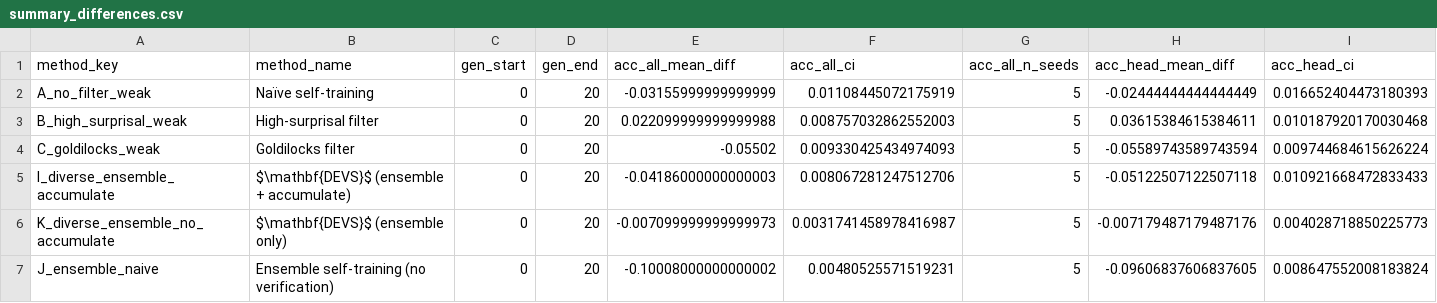
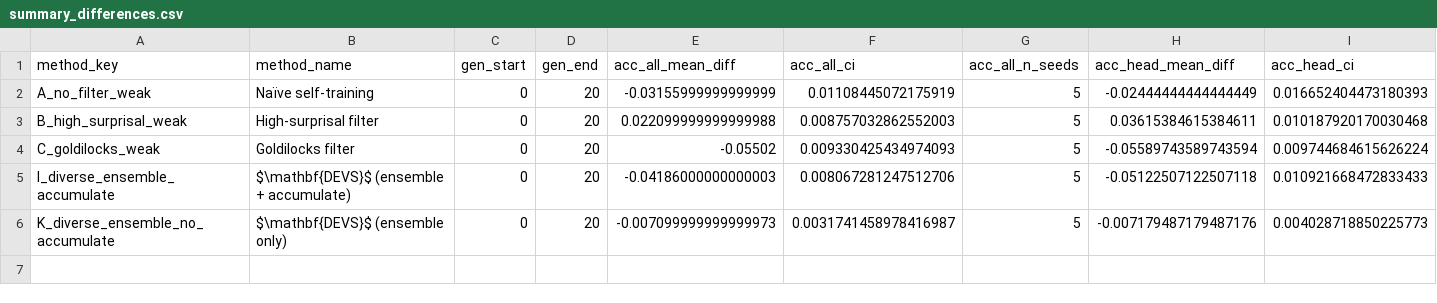
Before and after one commit to bulongresearch/QED-2025, a CSV file: csvs/summary_differences.csv, drawn as a sheet; only a part is shown; rows hold the shown columns only; the diff names each change by its address in the sheet, - before the commit and + after, or states it on an @@ line.

```diff
--- a/csvs/summary_differences.csv
+++ b/csvs/summary_differences.csv
-row 7: J_ensemble_naive | Ensemble self-training (no verification) | 0 | 20 | -0.10008000000000002 | 0.00480525571519231 | 5 | -0.09606837606837605 | 0.008647552008183824
```
Also changed, not shown: csvs/final_generation_summary.csv, 52 other files.
